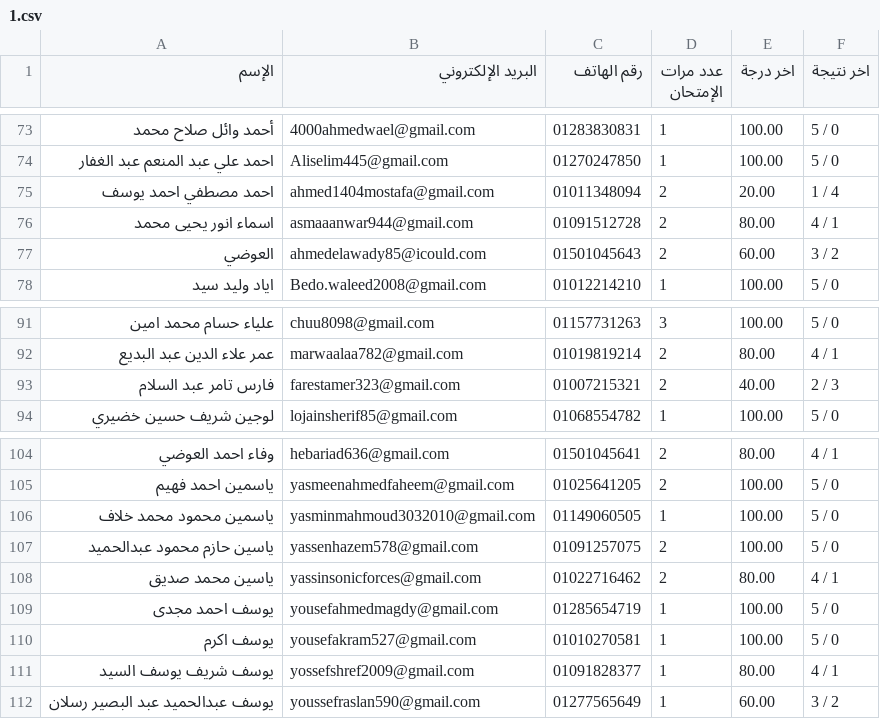
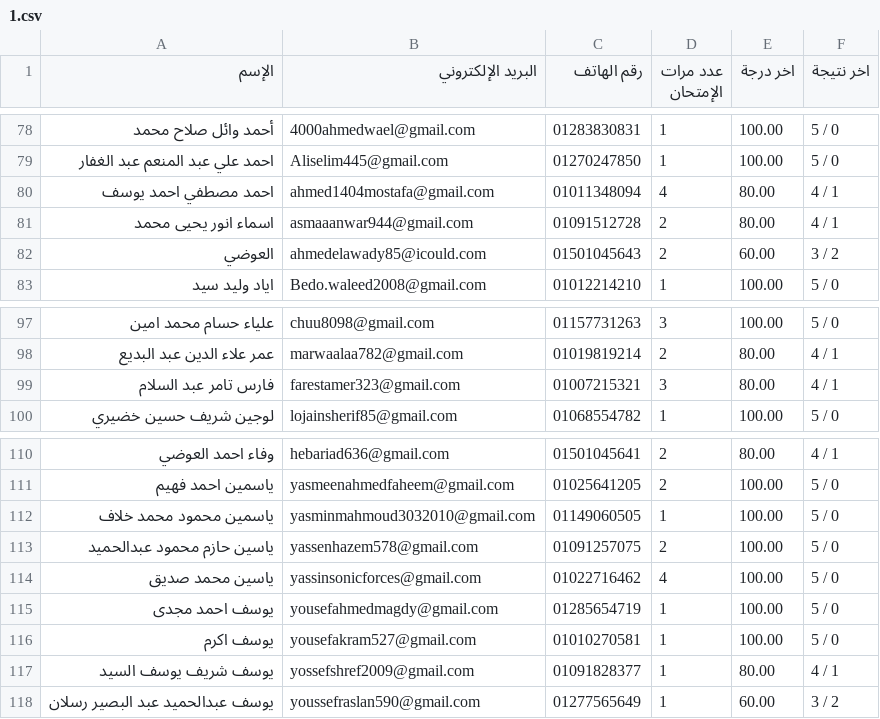
Before and after one commit to Harvovich/Marks-csv, a CSV file: 1.csv, drawn as a sheet; only a part is shown, gaps mark what is left out; the diff covers the shown part only.

```diff
--- a/1.csv
+++ b/1.csv
@@ -74,3 +79,3 @@
 "احمد علي عبد المنعم عبد الغفار","Aliselim445@gmail.com","01270247850","1","100.00","5 / 0"
-"احمد مصطفي احمد يوسف","ahmed1404mostafa@gmail.com","01011348094","2","20.00","1 / 4"
+"احمد مصطفي احمد يوسف","ahmed1404mostafa@gmail.com","01011348094","4","80.00","4 / 1"
 "اسماء انور يحيى محمد","asmaaanwar944@gmail.com","01091512728","2","80.00","4 / 1"
@@ -92,3 +98,3 @@
 "عمر علاء الدين عبد البديع","marwaalaa782@gmail.com","01019819214","2","80.00","4 / 1"
-"فارس تامر عبد السلام","farestamer323@gmail.com","01007215321","2","40.00","2 / 3"
+"فارس تامر عبد السلام","farestamer323@gmail.com","01007215321","3","80.00","4 / 1"
 "لوجين شريف حسين خضيري","lojainsherif85@gmail.com","01068554782","1","100.00","5 / 0"
@@ -107,3 +113,3 @@
 "ياسين حازم محمود عبدالحميد","yassenhazem578@gmail.com","01091257075","2","100.00","5 / 0"
-"ياسين محمد صديق","yassinsonicforces@gmail.com","01022716462","2","80.00","4 / 1"
+"ياسين محمد صديق","yassinsonicforces@gmail.com","01022716462","4","100.00","5 / 0"
 "يوسف احمد مجدى","yousefahmedmagdy@gmail.com","01285654719","1","100.00","5 / 0"
```
Also changed, not shown: 6 added rows and 7 edited cells elsewhere in this file.
